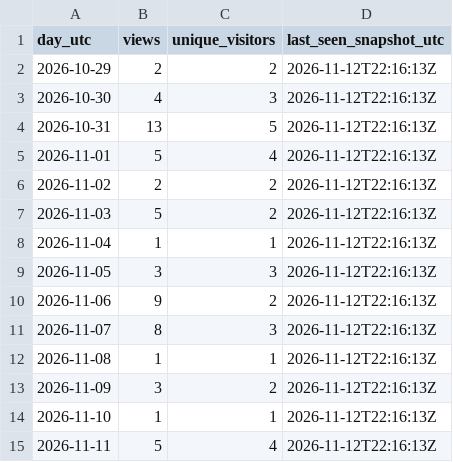
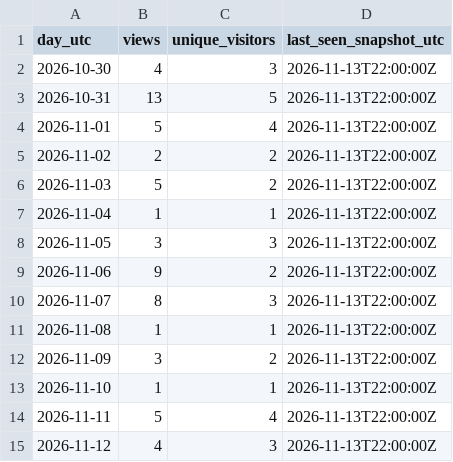
Before and after one commit to iawnfoanaowt/OneFind, a CSV file: traffic-history/latest/views.csv, drawn as a sheet.

```diff
--- a/traffic-history/latest/views.csv
+++ b/traffic-history/latest/views.csv
@@ -1,15 +1,15 @@
 "day_utc","views","unique_visitors","last_seen_snapshot_utc"
-"2026-10-29","2","2","2026-11-12T22:16:13Z"
-"2026-10-30","4","3","2026-11-12T22:16:13Z"
-"2026-10-31","13","5","2026-11-12T22:16:13Z"
-"2026-11-01","5","4","2026-11-12T22:16:13Z"
-"2026-11-02","2","2","2026-11-12T22:16:13Z"
-"2026-11-03","5","2","2026-11-12T22:16:13Z"
-"2026-11-04","1","1","2026-11-12T22:16:13Z"
-"2026-11-05","3","3","2026-11-12T22:16:13Z"
-"2026-11-06","9","2","2026-11-12T22:16:13Z"
-"2026-11-07","8","3","2026-11-12T22:16:13Z"
-"2026-11-08","1","1","2026-11-12T22:16:13Z"
-"2026-11-09","3","2","2026-11-12T22:16:13Z"
-"2026-11-10","1","1","2026-11-12T22:16:13Z"
-"2026-11-11","5","4","2026-11-12T22:16:13Z"
+"2026-10-30","4","3","2026-11-13T22:00:00Z"
+"2026-10-31","13","5","2026-11-13T22:00:00Z"
+"2026-11-01","5","4","2026-11-13T22:00:00Z"
+"2026-11-02","2","2","2026-11-13T22:00:00Z"
+"2026-11-03","5","2","2026-11-13T22:00:00Z"
+"2026-11-04","1","1","2026-11-13T22:00:00Z"
+"2026-11-05","3","3","2026-11-13T22:00:00Z"
+"2026-11-06","9","2","2026-11-13T22:00:00Z"
+"2026-11-07","8","3","2026-11-13T22:00:00Z"
+"2026-11-08","1","1","2026-11-13T22:00:00Z"
+"2026-11-09","3","2","2026-11-13T22:00:00Z"
+"2026-11-10","1","1","2026-11-13T22:00:00Z"
+"2026-11-11","5","4","2026-11-13T22:00:00Z"
+"2026-11-12","4","3","2026-11-13T22:00:00Z"
```
Also changed, not shown: traffic-history/latest/release-downloads.csv, traffic-history/release-downloads.csv, 20 other files.
